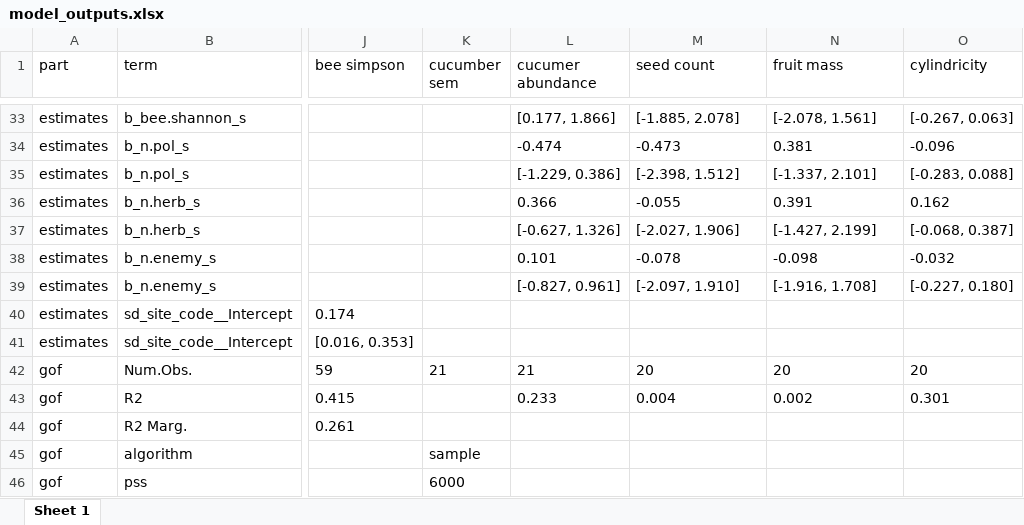
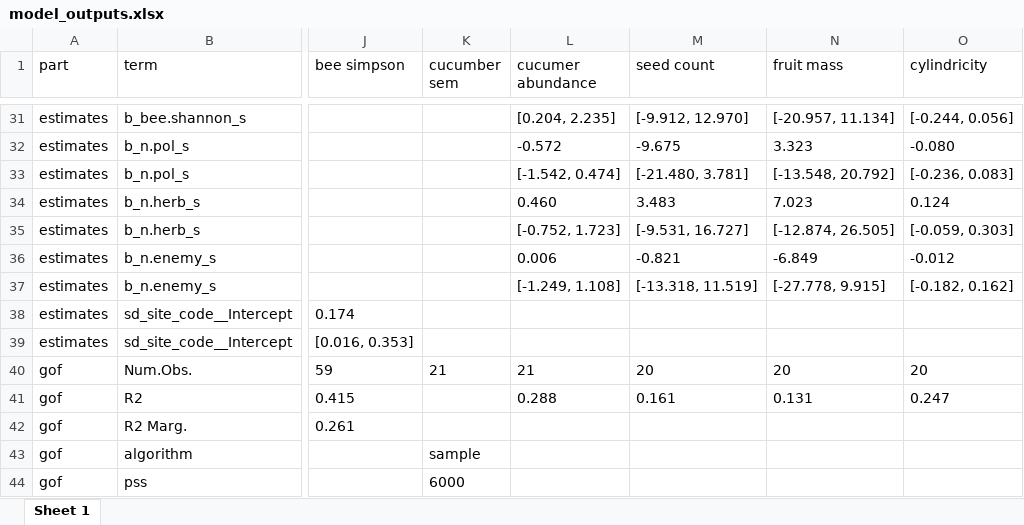
Before and after one commit to asiakaiser/dug-research, an Excel workbook: tables/model_outputs.xlsx, sheet Sheet 1, drawn as a sheet; only a part is shown, gaps mark what is left out; values as stored, in another font and other column widths than the file's, no borders; addresses are those after the commit; the diff covers the shown part only; the diff names each change by its address in the sheet, - before the commit and + after, or states it on an @@ line.

```diff
--- a/tables/model_outputs.xlsx (sheet Sheet 1)
+++ b/tables/model_outputs.xlsx (sheet Sheet 1)
-L31 (cucumer abundance): [0.177, 1.866]
+L31 (cucumer abundance): [0.204, 2.235]
-M31 (seed count): [-1.885, 2.078]
+M31 (seed count): [-9.912, 12.970]
-N31 (fruit mass): [-2.078, 1.561]
+N31 (fruit mass): [-20.957, 11.134]
-O31 (cylindricity): [-0.267, 0.063]
+O31 (cylindricity): [-0.244, 0.056]
-L32 (cucumer abundance): -0.474
+L32 (cucumer abundance): -0.572
-M32 (seed count): -0.473
+M32 (seed count): -9.675
-N32 (fruit mass): 0.381
+N32 (fruit mass): 3.323
-O32 (cylindricity): -0.096
+O32 (cylindricity): -0.080
-L33 (cucumer abundance): [-1.229, 0.386]
+L33 (cucumer abundance): [-1.542, 0.474]
-M33 (seed count): [-2.398, 1.512]
+M33 (seed count): [-21.480, 3.781]
-N33 (fruit mass): [-1.337, 2.101]
+N33 (fruit mass): [-13.548, 20.792]
-O33 (cylindricity): [-0.283, 0.088]
+O33 (cylindricity): [-0.236, 0.083]
-L34 (cucumer abundance): 0.366
+L34 (cucumer abundance): 0.460
-M34 (seed count): -0.055
+M34 (seed count): 3.483
-N34 (fruit mass): 0.391
+N34 (fruit mass): 7.023
-O34 (cylindricity): 0.162
+O34 (cylindricity): 0.124
-L35 (cucumer abundance): [-0.627, 1.326]
+L35 (cucumer abundance): [-0.752, 1.723]
-M35 (seed count): [-2.027, 1.906]
+M35 (seed count): [-9.531, 16.727]
-N35 (fruit mass): [-1.427, 2.199]
+N35 (fruit mass): [-12.874, 26.505]
-O35 (cylindricity): [-0.068, 0.387]
+O35 (cylindricity): [-0.059, 0.303]
-L36 (cucumer abundance): 0.101
+L36 (cucumer abundance): 0.006
-M36 (seed count): -0.078
+M36 (seed count): -0.821
-N36 (fruit mass): -0.098
+N36 (fruit mass): -6.849
-O36 (cylindricity): -0.032
+O36 (cylindricity): -0.012
-L37 (cucumer abundance): [-0.827, 0.961]
+L37 (cucumer abundance): [-1.249, 1.108]
-M37 (seed count): [-2.097, 1.910]
+M37 (seed count): [-13.318, 11.519]
-N37 (fruit mass): [-1.916, 1.708]
+N37 (fruit mass): [-27.778, 9.915]
-O37 (cylindricity): [-0.227, 0.180]
+O37 (cylindricity): [-0.182, 0.162]
-L41 (cucumer abundance): 0.233
+L41 (cucumer abundance): 0.288
-M41 (seed count): 0.004
+M41 (seed count): 0.161
-N41 (fruit mass): 0.002
+N41 (fruit mass): 0.131
-O41 (cylindricity): 0.301
+O41 (cylindricity): 0.247
```
Also changed, not shown: 2 removed rows and 36 edited cells elsewhere in this sheet, 17 other files.
